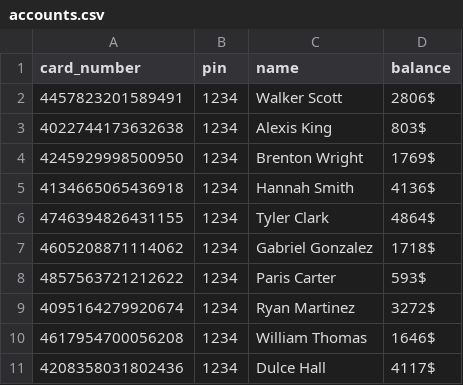
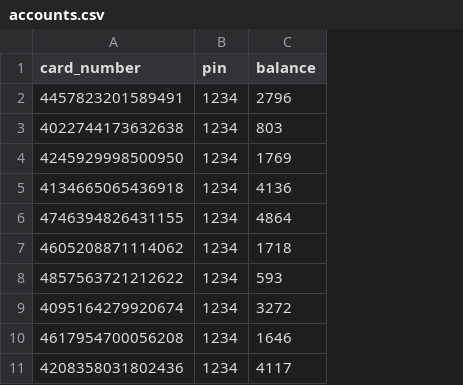
Before and after one commit to Surewen/scr, a CSV file: accounts.csv, drawn as a sheet; removed rows and columns are numbered as before the commit, all else as after; the diff names each change by its address in the sheet, - before the commit and + after, or states it on an @@ line.

Commit message:
removed names and dollar sign

```diff
--- a/accounts.csv
+++ b/accounts.csv
-column C (name), rows 2-11: Walker Scott | Alexis King | Brenton Wright | Hannah Smith | Tyler Clark | Gabriel Gonzalez | Paris Carter | Ryan Martinez | William Thomas | Dulce Hall
-C2 (balance): 2806$
+C2 (balance): 2796
-C3 (balance): 803$
+C3 (balance): 803
-C4 (balance): 1769$
+C4 (balance): 1769
-C5 (balance): 4136$
+C5 (balance): 4136
-C6 (balance): 4864$
+C6 (balance): 4864
-C7 (balance): 1718$
+C7 (balance): 1718
-C8 (balance): 593$
+C8 (balance): 593
-C9 (balance): 3272$
+C9 (balance): 3272
-C10 (balance): 1646$
+C10 (balance): 1646
-C11 (balance): 4117$
+C11 (balance): 4117
```
